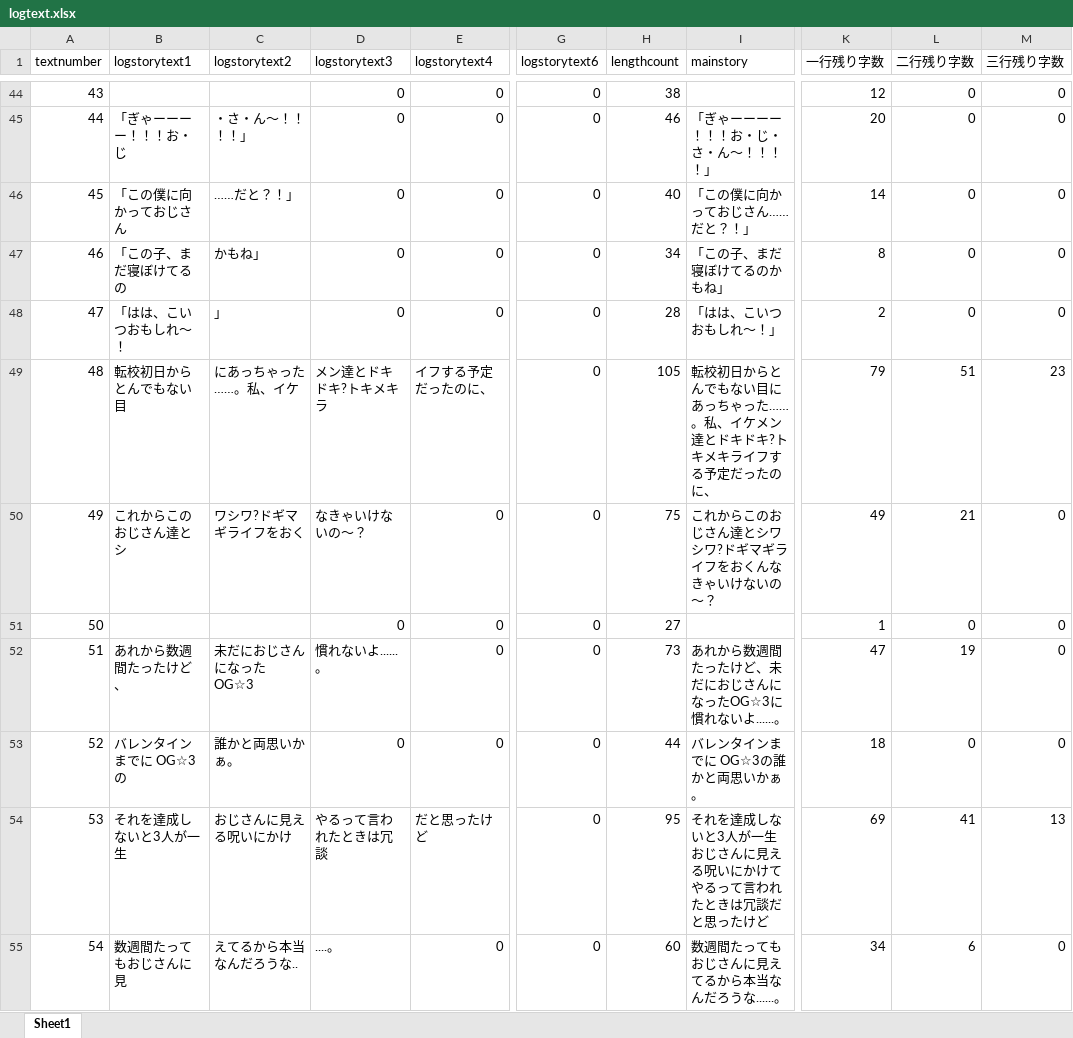
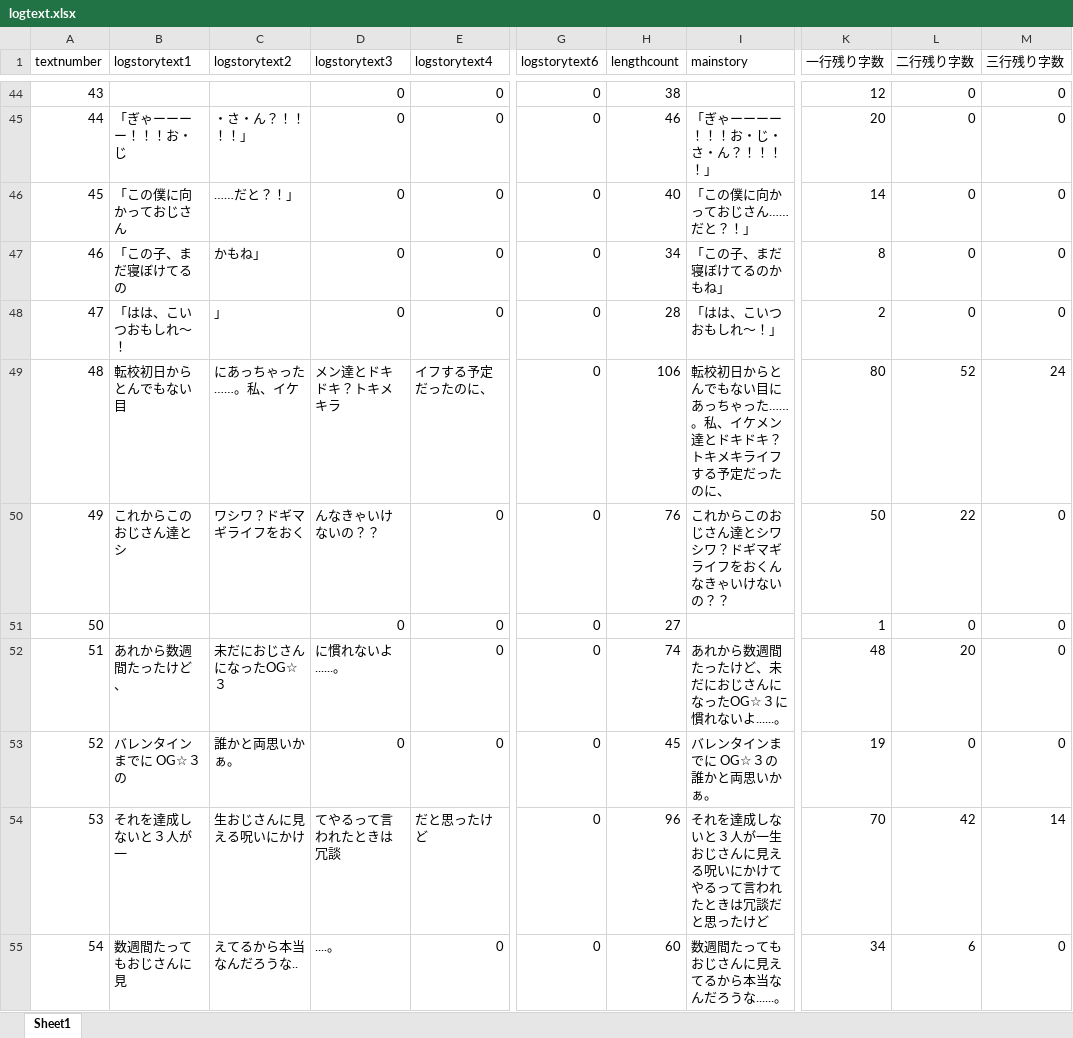
Before and after one commit to medai147/OG-3, an Excel workbook: OG3/Assets/Scripts/logtext.xlsx, sheet Sheet1, drawn as a sheet; only a part is shown, gaps mark what is left out; values as stored, in another font and other column widths than the file's, no borders; the diff covers the shown part only; the diff names each change by its address in the sheet, - before the commit and + after, or states it on an @@ line.

```diff
--- a/OG3/Assets/Scripts/logtext.xlsx (sheet Sheet1)
+++ b/OG3/Assets/Scripts/logtext.xlsx (sheet Sheet1)
-C45 (logstorytext2): ・さ・ん～！！！！」
+C45 (logstorytext2): ・さ・ん？！！！！」
-I45 (mainstory): 「ぎゃーーーー！！！お・じ・さ・ん～！！！！」
+I45 (mainstory): 「ぎゃーーーー！！！お・じ・さ・ん？！！！！」
-D49 (logstorytext3): メン達とドキドキ?トキメキラ
+D49 (logstorytext3): メン達とドキドキ？トキメキラ
-H49 (lengthcount): 105
+H49 (lengthcount): 106
-I49 (mainstory): …ドキドキ?トキメキ…
+I49 (mainstory): …ドキドキ？トキメキ…
-K49 (一行残り字数): 79
+K49 (一行残り字数): 80
-L49 (二行残り字数): 51
+L49 (二行残り字数): 52
-M49 (三行残り字数): 23
+M49 (三行残り字数): 24
-C50 (logstorytext2): ワシワ?ドギマギライフをおく
+C50 (logstorytext2): ワシワ？ドギマギライフをおく
-D50 (logstorytext3): なきゃいけないの～？
+D50 (logstorytext3): んなきゃいけないの？？
-H50 (lengthcount): 75
+H50 (lengthcount): 76
-I50 (mainstory): これからこのおじさん達とシワシワ?ドギマギライフをおくんなきゃいけないの～？
+I50 (mainstory): これからこのおじさん達とシワシワ？ドギマギライフをおくんなきゃいけないの？？
-K50 (一行残り字数): 49
+K50 (一行残り字数): 50
-L50 (二行残り字数): 21
+L50 (二行残り字数): 22
-C52 (logstorytext2): 未だにおじさんになったOG☆3
+C52 (logstorytext2): 未だにおじさんになったOG☆３
-D52 (logstorytext3): 慣れないよ......。
+D52 (logstorytext3): に慣れないよ......。
-H52 (lengthcount): 73
+H52 (lengthcount): 74
-I52 (mainstory): あれから数週間たったけど、未だにおじさんになったOG☆3に慣れないよ......。
+I52 (mainstory): あれから数週間たったけど、未だにおじさんになったOG☆３に慣れないよ......。
-K52 (一行残り字数): 47
+K52 (一行残り字数): 48
-L52 (二行残り字数): 19
+L52 (二行残り字数): 20
-B53 (logstorytext1): バレンタインまでに OG☆3の
+B53 (logstorytext1): バレンタインまでに OG☆３の
-H53 (lengthcount): 44
+H53 (lengthcount): 45
-I53 (mainstory): バレンタインまでに OG☆3の誰かと両思いかぁ。
+I53 (mainstory): バレンタインまでに OG☆３の誰かと両思いかぁ。
-K53 (一行残り字数): 18
+K53 (一行残り字数): 19
-B54 (logstorytext1): それを達成しないと3人が一生
+B54 (logstorytext1): それを達成しないと３人が一
-C54 (logstorytext2): おじさんに見える呪いにかけ
+C54 (logstorytext2): 生おじさんに見える呪いにかけ
-D54 (logstorytext3): やるって言われたときは冗談
+D54 (logstorytext3): てやるって言われたときは冗談
-H54 (lengthcount): 95
+H54 (lengthcount): 96
-I54 (mainstory): …しないと3人が一生…
+I54 (mainstory): …しないと３人が一生…
-K54 (一行残り字数): 69
+K54 (一行残り字数): 70
-L54 (二行残り字数): 41
+L54 (二行残り字数): 42
-M54 (三行残り字数): 13
+M54 (三行残り字数): 14
```
Also changed, not shown: 152 edited cells elsewhere in this sheet, 18 other files.
